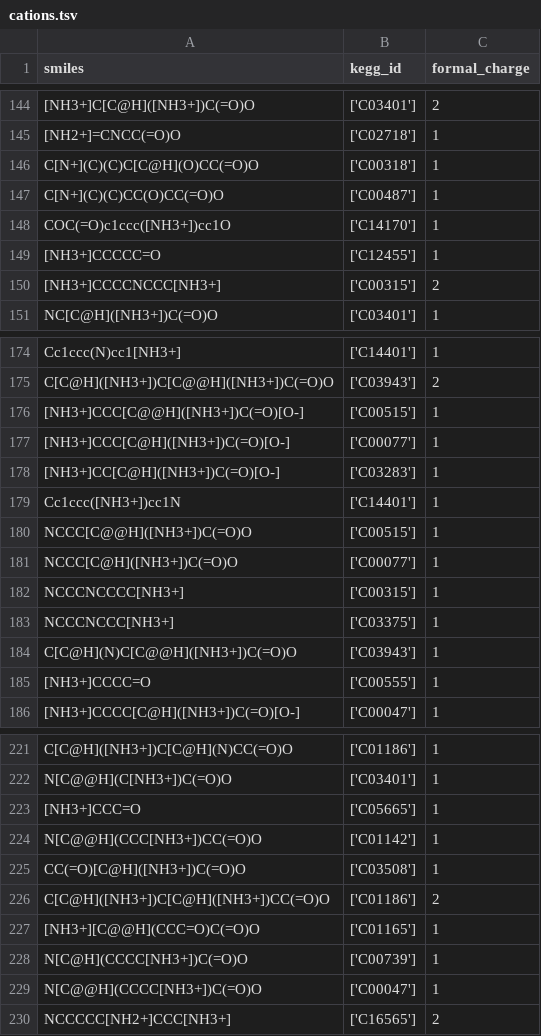
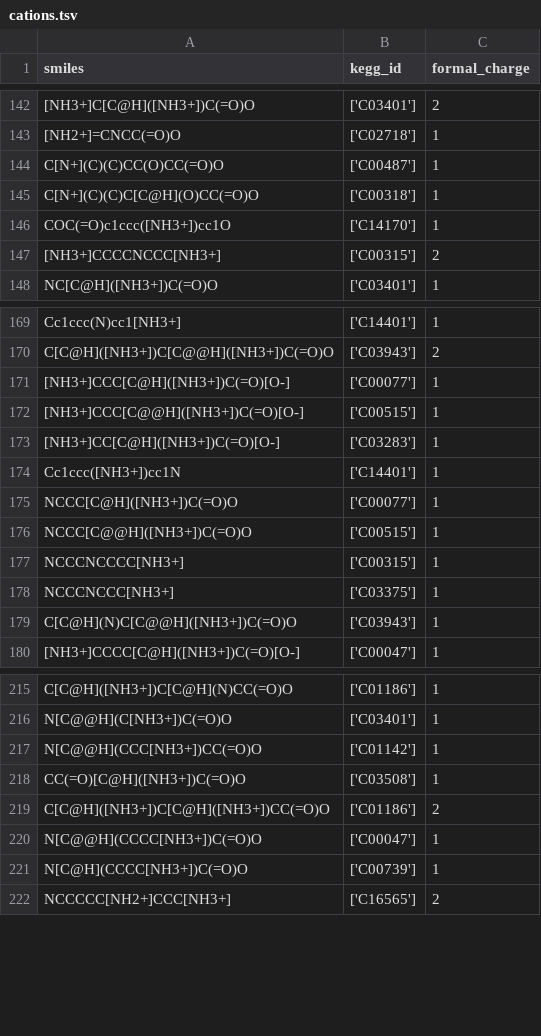
Before and after one commit to VAKozyrev/ionic-liquids, a TSV file: data/cations.tsv, drawn as a sheet; only a part is shown, gaps mark what is left out; removed rows and columns are numbered as before the commit, all else as after; the diff covers the shown part only; the diff names each change by its address in the sheet, - before the commit and + after, or states it on an @@ line.

```diff
--- a/data/cations.tsv
+++ b/data/cations.tsv
@@ row 147 moved to row 144: C[N+](C)(C)CC(O)CC(=O)O @@
-row 149: [NH3+]CCCCC=O | ['C12455'] | 1
@@ row 177 moved to row 171: [NH3+]CCC[C@H]([NH3+])C(=O)[O-] @@
@@ row 181 moved to row 175: NCCC[C@H]([NH3+])C(=O)O @@
-row 185: [NH3+]CCCC=O | ['C00555'] | 1
-row 223: [NH3+]CCC=O | ['C05665'] | 1
-A220 (smiles): [NH3+][C@@H](CCC=O)C(=O)O
+A220 (smiles): N[C@@H](CCCC[NH3+])C(=O)O
-B220 (kegg_id): ['C01165']
+B220 (kegg_id): ['C00047']
-row 229: N[C@@H](CCCC[NH3+])C(=O)O | ['C00047'] | 1
```
Also changed, not shown: 19 added rows, 15 removed rows and 13 moved rows elsewhere in this file, data/anions.tsv, 3 other files.
